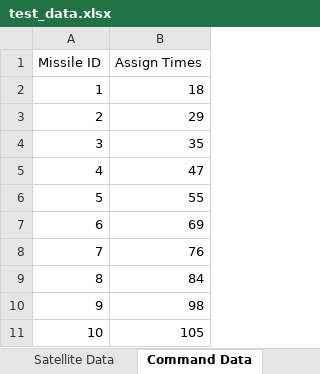
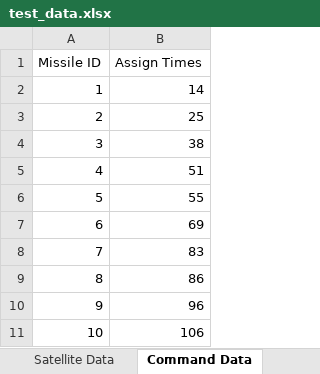
Before and after one commit to xie285/aae560project, an Excel workbook: +iamd/test_data.xlsx, sheet Command Data, drawn as a sheet; values as stored, in another font and other column widths than the file's, no borders; the diff names each change by its address in the sheet, - before the commit and + after, or states it on an @@ line.

Commit message:
quicker data collection: runner file that loops from SE from 0 to 90

```diff
--- a/+iamd/test_data.xlsx (sheet Command Data)
+++ b/+iamd/test_data.xlsx (sheet Command Data)
-B2 (Assign Times): 18
+B2 (Assign Times): 14
-B3 (Assign Times): 29
+B3 (Assign Times): 25
-B4 (Assign Times): 35
+B4 (Assign Times): 38
-B5 (Assign Times): 47
+B5 (Assign Times): 51
-B8 (Assign Times): 76
+B8 (Assign Times): 83
-B9 (Assign Times): 84
+B9 (Assign Times): 86
-B10 (Assign Times): 98
+B10 (Assign Times): 96
-B11 (Assign Times): 105
+B11 (Assign Times): 106
```
Also changed, not shown: sheet Battery Data, sheet Radar Data, sheet Satellite Data, +iamd/+models/inputs2.xlsx, 1 other file.
